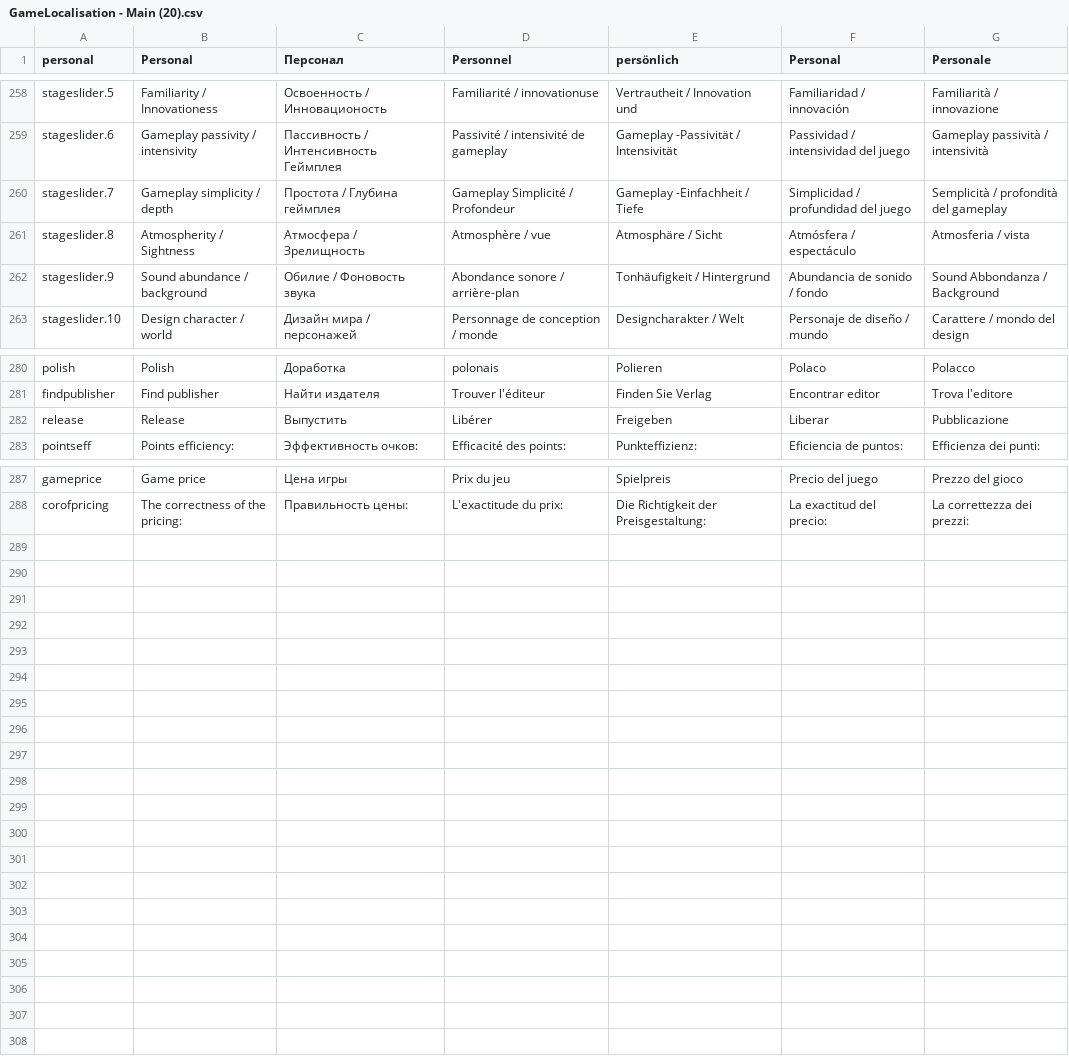
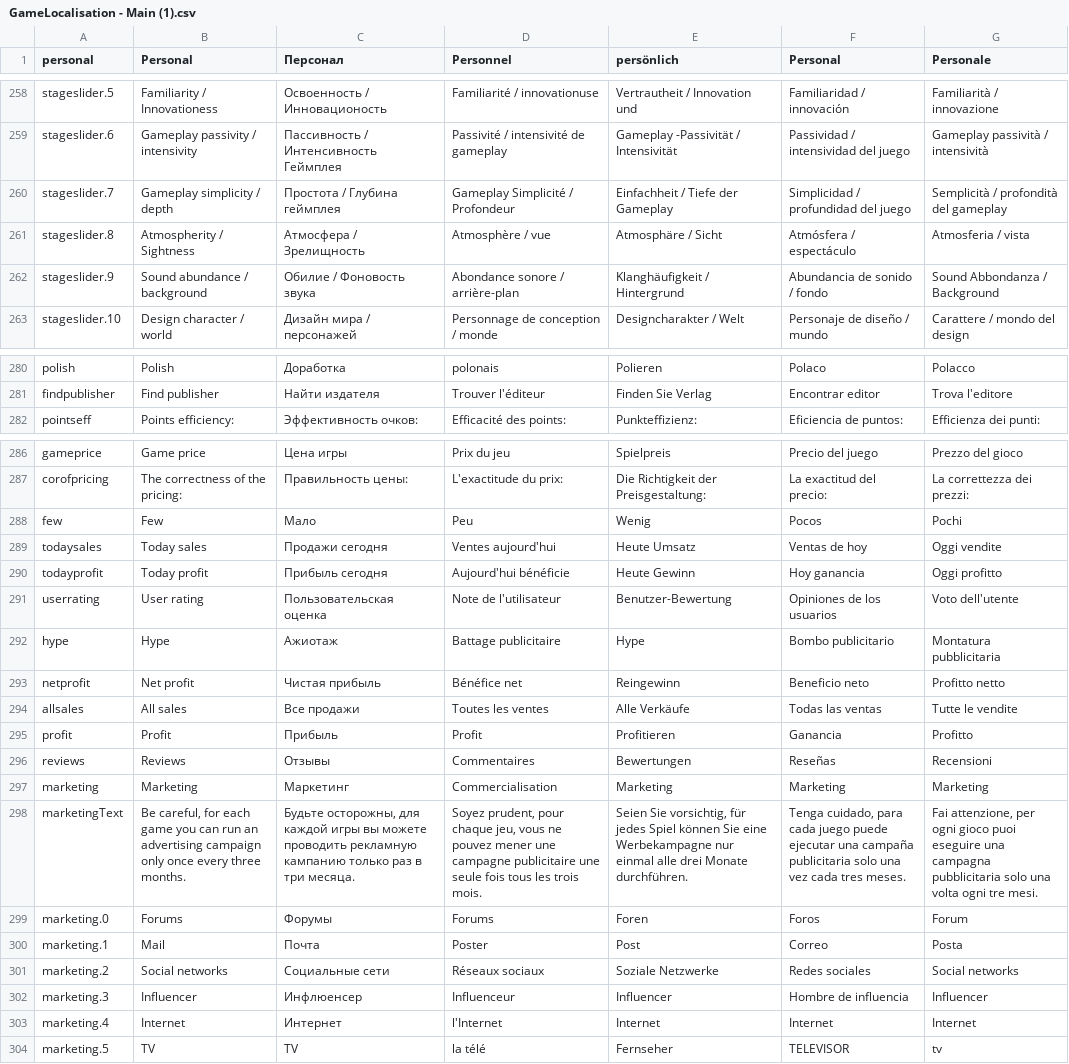
Before and after one commit to vitstup/Modern-Game-Tycoon, a CSV file: Assets/Resources/Localization/GameLocalisation - Main (1).csv (was Assets/Resources/Localization/GameLocalisation - Main (20).csv), drawn as a sheet; only a part is shown, gaps mark what is left out; removed rows and columns are numbered as before the commit, all else as after; the diff covers the shown part only; the diff names each change by its address in the sheet, - before the commit and + after, or states it on an @@ line.

Commit message:
Sale system added, but it has some balance problems, graphic in panel may be incorrect, game with publisher not tested

```diff
--- a/Assets/Resources/Localization/GameLocalisation - Main (20).csv
+++ b/Assets/Resources/Localization/GameLocalisation - Main (1).csv
-E260 (persönlich): Gameplay -Einfachheit / Tiefe
+E260 (persönlich): Einfachheit / Tiefe der Gameplay
-E262 (persönlich): Tonhäufigkeit / Hintergrund
+E262 (persönlich): Klanghäufigkeit / Hintergrund
-row 282: release | Release | Выпустить | Libérer | Freigeben | Liberar | Pubblicazione
+row 288: few | Few | Мало | Peu | Wenig | Pocos | Pochi
+row 289: todaysales | Today sales | Продажи сегодня | Ventes aujourd'hui | Heute Umsatz | Ventas de hoy | Oggi vendite
+row 290: todayprofit | Today profit | Прибыль сегодня | Aujourd'hui bénéficie | Heute Gewinn | Hoy ganancia | Oggi profitto
+row 291: userrating | User rating | Пользовательская оценка | Note de l'utilisateur | Benutzer-Bewertung | Opiniones de los usuarios | Voto dell'utente
+row 292: hype | Hype | Ажиотаж | Battage publicitaire | Hype | Bombo publicitario | Montatura pubblicitaria
+row 293: netprofit | Net profit | Чистая прибыль | Bénéfice net | Reingewinn | Beneficio neto | Profitto netto
+row 294: allsales | All sales | Все продажи | Toutes les ventes | Alle Verkäufe | Todas las ventas | Tutte le vendite
+row 295: profit | Profit | Прибыль | Profit | Profitieren | Ganancia | Profitto
+row 296: reviews | Reviews | Отзывы | Commentaires | Bewertungen | Reseñas | Recensioni
+row 297: marketing | Marketing | Маркетинг | Commercialisation | Marketing | Marketing | Marketing
+row 298: marketingText | Be careful, for each game you can run an advertising campaign only once every three months. | Будьте осторожны, для каждой игры вы можете проводить рекламную кампанию только раз в три месяца. | Soyez prudent, pour chaque jeu, vous ne pouvez mener une campagne publicitaire une seule fois tous les trois mois. | Seien Sie vorsichtig, für jedes Spiel können Sie eine Werbekampagne nur einmal alle drei Monate durchführen. | Tenga cuidado, para cada juego puede ejecutar una campaña publicitaria solo una vez cada tres meses. | Fai attenzione, per ogni gioco puoi eseguire una campagna pubblicitaria solo una volta ogni tre mesi.
+row 299: marketing.0 | Forums | Форумы | Forums | Foren | Foros | Forum
+row 300: marketing.1 | Mail | Почта | Poster | Post | Correo | Posta
+row 301: marketing.2 | Social networks | Социальные сети | Réseaux sociaux | Soziale Netzwerke | Redes sociales | Social networks
+row 302: marketing.3 | Influencer | Инфлюенсер | Influenceur | Influencer | Hombre de influencia | Influencer
+row 303: marketing.4 | Internet | Интернет | l'Internet | Internet | Internet | Internet
+row 304: marketing.5 | TV | TV | la télé | Fernseher | TELEVISOR | tv
```
Also changed, not shown: 2 edited cells elsewhere in this file, 21 other files.
